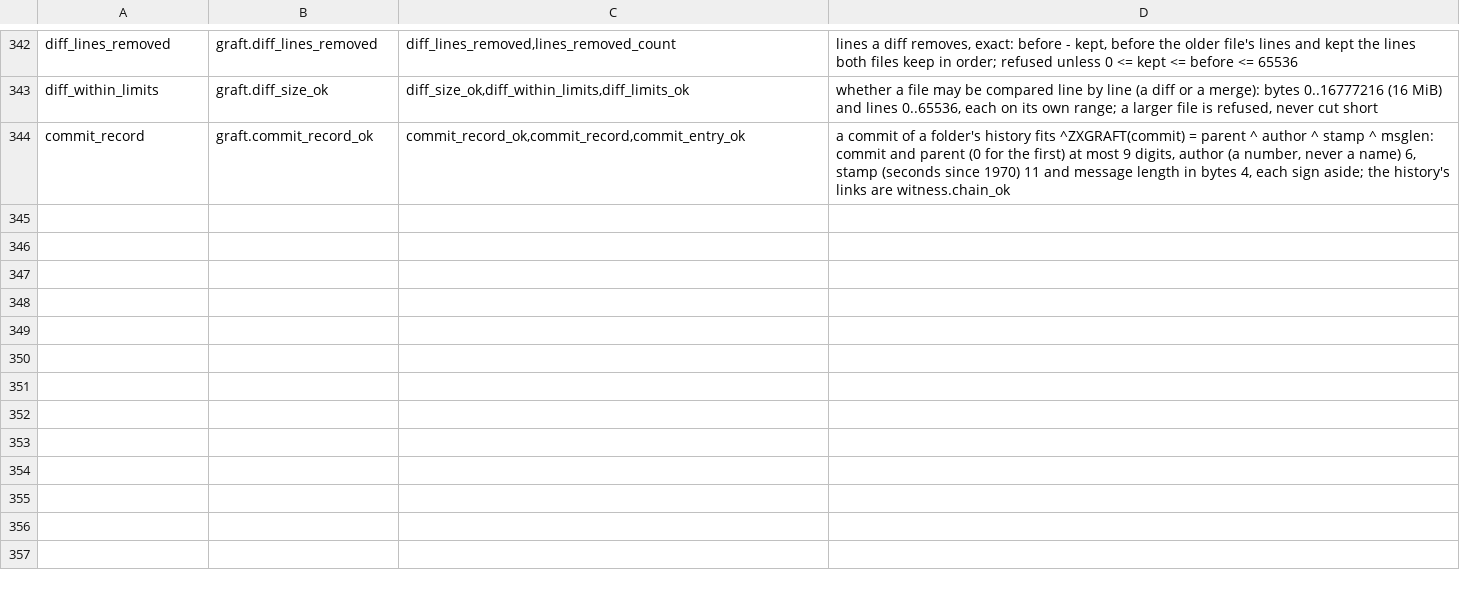
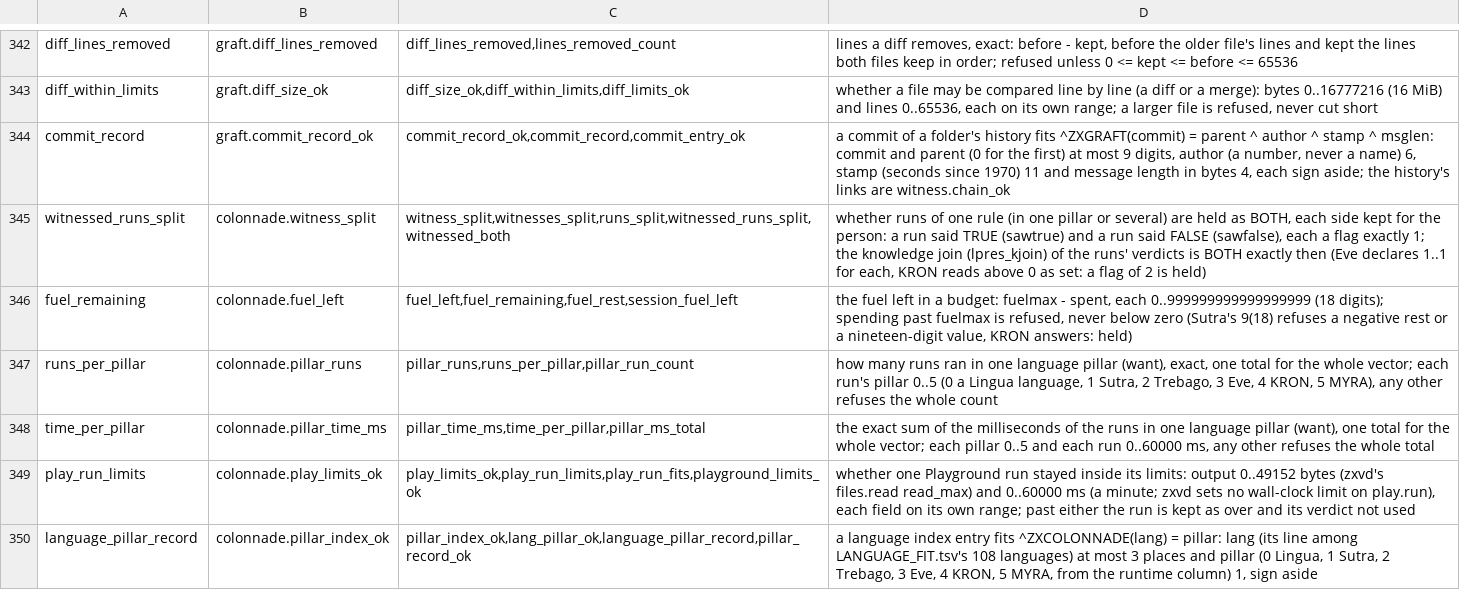
Before and after one commit to sykomiked/ZEDEC-XERO-VULPINE-V1.0.0, a TSV file: kernel/src/apps/CONCEPTS.tsv, drawn as a sheet; only a part is shown, gaps mark what is left out.

```diff
--- a/kernel/src/apps/CONCEPTS.tsv
+++ b/kernel/src/apps/CONCEPTS.tsv
@@ -344 +344,7 @@ diff_within_limits	graft.diff_size_ok	diff_size_ok,diff_within_limits,diff_limit
 commit_record	graft.commit_record_ok	commit_record_ok,commit_record,commit_entry_ok	a commit of a folder's history fits ^ZXGRAFT(commit) = parent ^ author ^ stamp ^ msglen: commit and parent (0 for the first) at most 9 digits, author (a number, never a name) 6, stamp (seconds since 1970) 11 and message length in bytes 4, each sign aside; the history's links are witness.chain_ok
+witnessed_runs_split	colonnade.witness_split	witness_split,witnesses_split,runs_split,witnessed_runs_split,witnessed_both	whether runs of one rule (in one pillar or several) are held as BOTH, each side kept for the person: a run said TRUE (sawtrue) and a run said FALSE (sawfalse), each a flag exactly 1; the knowledge join (lpres_kjoin) of the runs' verdicts is BOTH exactly then (Eve declares 1..1 for each, KRON reads above 0 as set: a flag of 2 is held)
+fuel_remaining	colonnade.fuel_left	fuel_left,fuel_remaining,fuel_rest,session_fuel_left	the fuel left in a budget: fuelmax - spent, each 0..999999999999999999 (18 digits); spending past fuelmax is refused, never below zero (Sutra's 9(18) refuses a negative rest or a nineteen-digit value, KRON answers: held)
+runs_per_pillar	colonnade.pillar_runs	pillar_runs,runs_per_pillar,pillar_run_count	how many runs ran in one language pillar (want), exact, one total for the whole vector; each run's pillar 0..5 (0 a Lingua language, 1 Sutra, 2 Trebago, 3 Eve, 4 KRON, 5 MYRA), any other refuses the whole count
+time_per_pillar	colonnade.pillar_time_ms	pillar_time_ms,time_per_pillar,pillar_ms_total	the exact sum of the milliseconds of the runs in one language pillar (want), one total for the whole vector; each pillar 0..5 and each run 0..60000 ms, any other refuses the whole total
+play_run_limits	colonnade.play_limits_ok	play_limits_ok,play_run_limits,play_run_fits,playground_limits_ok	whether one Playground run stayed inside its limits: output 0..49152 bytes (zxvd's files.read read_max) and 0..60000 ms (a minute; zxvd sets no wall-clock limit on play.run), each field on its own range; past either the run is kept as over and its verdict not used
+language_pillar_record	colonnade.pillar_index_ok	pillar_index_ok,lang_pillar_ok,language_pillar_record,pillar_record_ok	a language index entry fits ^ZXCOLONNADE(lang) = pillar: lang (its line among LANGUAGE_FIT.tsv's 108 languages) at most 3 places and pillar (0 Lingua, 1 Sutra, 2 Trebago, 3 Eve, 4 KRON, 5 MYRA, from the runtime column) 1, sign aside
```
Also changed, not shown: kernel/src/alexandria/SLOTS.tsv, kernel/src/apps/CHECKS.tsv, 20 other files.
